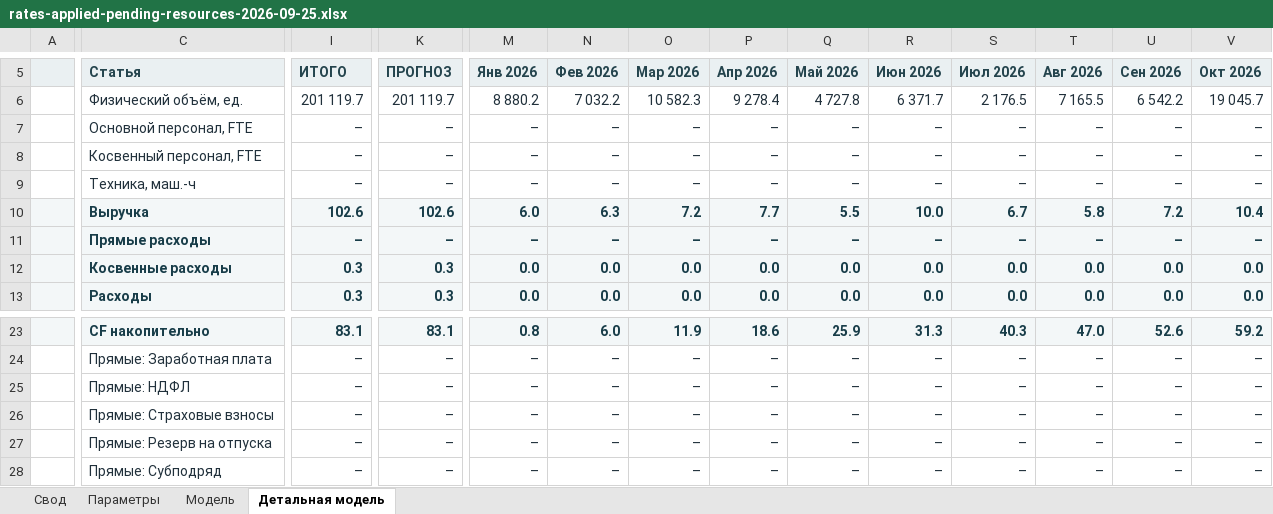
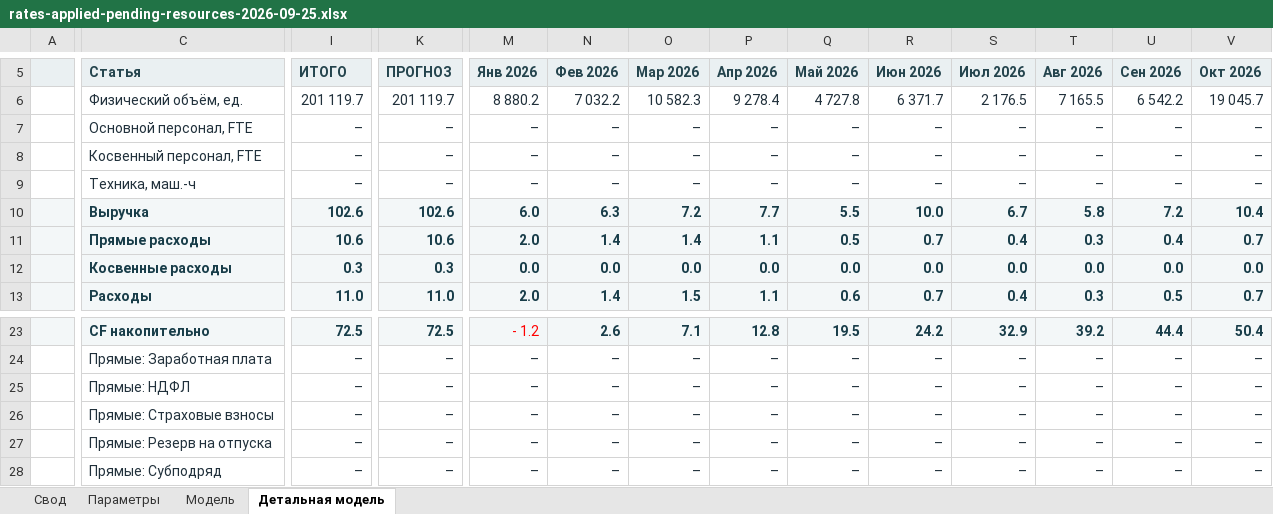
Before and after one commit to shotik83-netizen/model, an Excel workbook: data/contractors/derived-4700134228/models/rates-applied-pending-resources-2026-09-25.xlsx, sheet Детальная модель, drawn as a sheet; only a part is shown, gaps mark what is left out; values as stored, in another font and other column widths than the file's, no borders; the diff covers the shown part only; the diff names each change by its address in the sheet, - before the commit and + after, or states it on an @@ line.

```diff
--- a/data/contractors/derived-4700134228/models/rates-applied-pending-resources-2026-09-25.xlsx (sheet Детальная модель)
+++ b/data/contractors/derived-4700134228/models/rates-applied-pending-resources-2026-09-25.xlsx (sheet Детальная модель)
-I11 (ИТОГО): –
+I11 (ИТОГО): 10.6
-K11 (ПРОГНОЗ): –
+K11 (ПРОГНОЗ): 10.6
-M11 (Янв 2026): –
+M11 (Янв 2026): 2.0
-N11 (Фев 2026): –
+N11 (Фев 2026): 1.4
-O11 (Мар 2026): –
+O11 (Мар 2026): 1.4
-P11 (Апр 2026): –
+P11 (Апр 2026): 1.1
-Q11 (Май 2026): –
+Q11 (Май 2026): 0.5
-R11 (Июн 2026): –
+R11 (Июн 2026): 0.7
-S11 (Июл 2026): –
+S11 (Июл 2026): 0.4
-T11 (Авг 2026): –
+T11 (Авг 2026): 0.3
-U11 (Сен 2026): –
+U11 (Сен 2026): 0.4
-V11 (Окт 2026): –
+V11 (Окт 2026): 0.7
-I13 (ИТОГО): 0.3
+I13 (ИТОГО): 11.0
-K13 (ПРОГНОЗ): 0.3
+K13 (ПРОГНОЗ): 11.0
-M13 (Янв 2026): 0.0
+M13 (Янв 2026): 2.0
-N13 (Фев 2026): 0.0
+N13 (Фев 2026): 1.4
-O13 (Мар 2026): 0.0
+O13 (Мар 2026): 1.5
-P13 (Апр 2026): 0.0
+P13 (Апр 2026): 1.1
-Q13 (Май 2026): 0.0
+Q13 (Май 2026): 0.6
-R13 (Июн 2026): 0.0
+R13 (Июн 2026): 0.7
-S13 (Июл 2026): 0.0
+S13 (Июл 2026): 0.4
-T13 (Авг 2026): 0.0
+T13 (Авг 2026): 0.3
-U13 (Сен 2026): 0.0
+U13 (Сен 2026): 0.5
-V13 (Окт 2026): 0.0
+V13 (Окт 2026): 0.7
-I23 (ИТОГО): 83.1
+I23 (ИТОГО): 72.5
-K23 (ПРОГНОЗ): 83.1
+K23 (ПРОГНОЗ): 72.5
-M23 (Янв 2026): 0.8
+M23 (Янв 2026): - 1.2
@@ M23 bold: on → off, text colour: #183D49 → #FF0000 @@
-N23 (Фев 2026): 6.0
+N23 (Фев 2026): 2.6
-O23 (Мар 2026): 11.9
+O23 (Мар 2026): 7.1
-P23 (Апр 2026): 18.6
+P23 (Апр 2026): 12.8
-Q23 (Май 2026): 25.9
+Q23 (Май 2026): 19.5
-R23 (Июн 2026): 31.3
+R23 (Июн 2026): 24.2
-S23 (Июл 2026): 40.3
+S23 (Июл 2026): 32.9
-T23 (Авг 2026): 47.0
+T23 (Авг 2026): 39.2
-U23 (Сен 2026): 52.6
+U23 (Сен 2026): 44.4
-V23 (Окт 2026): 59.2
+V23 (Окт 2026): 50.4
```
Also changed, not shown: 62 edited cells and cell formats elsewhere in this sheet, sheet Модель, sheet Свод.
